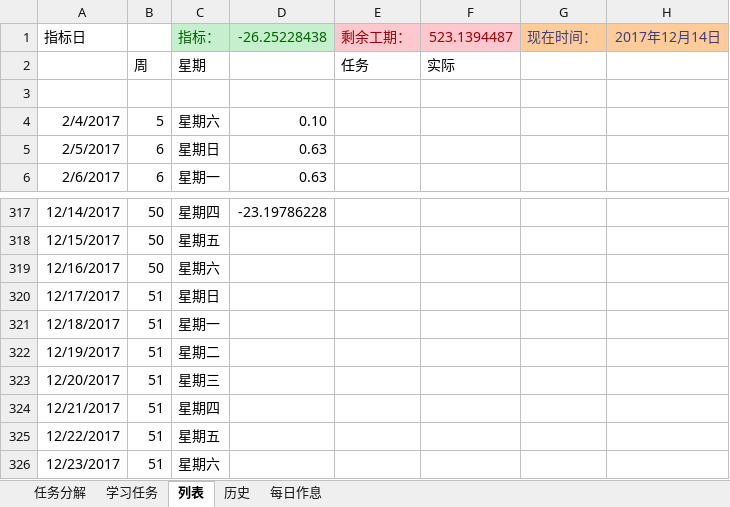
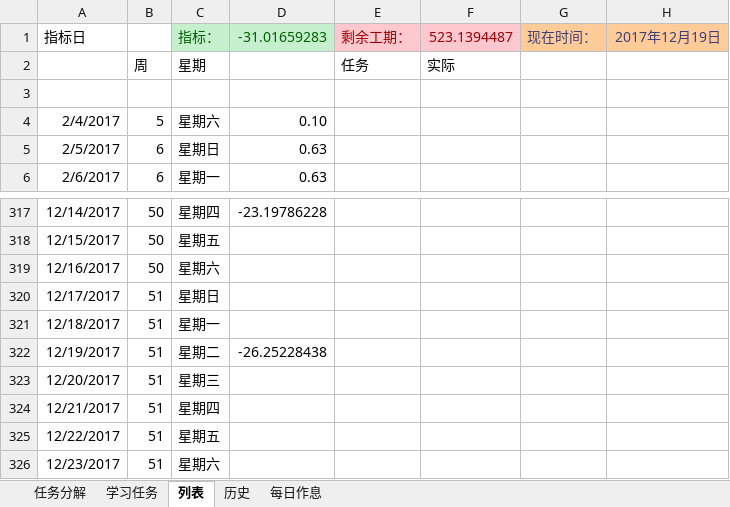
Before and after one commit to guofei9987/plans, an Excel workbook: 2017.xlsx, sheet 列表, drawn as a sheet; only a part is shown, gaps mark what is left out; values as stored, in another font and other column widths than the file's, no borders; charts and pictures and conditional formats not drawn; the diff names each change by its address in the sheet, - before the commit and + after, or states it on an @@ line.

Commit message:
AutoUpload

```diff
--- a/2017.xlsx (sheet 列表)
+++ b/2017.xlsx (sheet 列表)
-D1: -26.25228438
+D1: -31.01659283
-H1: 2017年12月14日
+H1: 2017年12月19日
-D322: (empty)
+D322: -26.25228438
```
Also changed, not shown: sheet 学习任务, charts or pictures.
